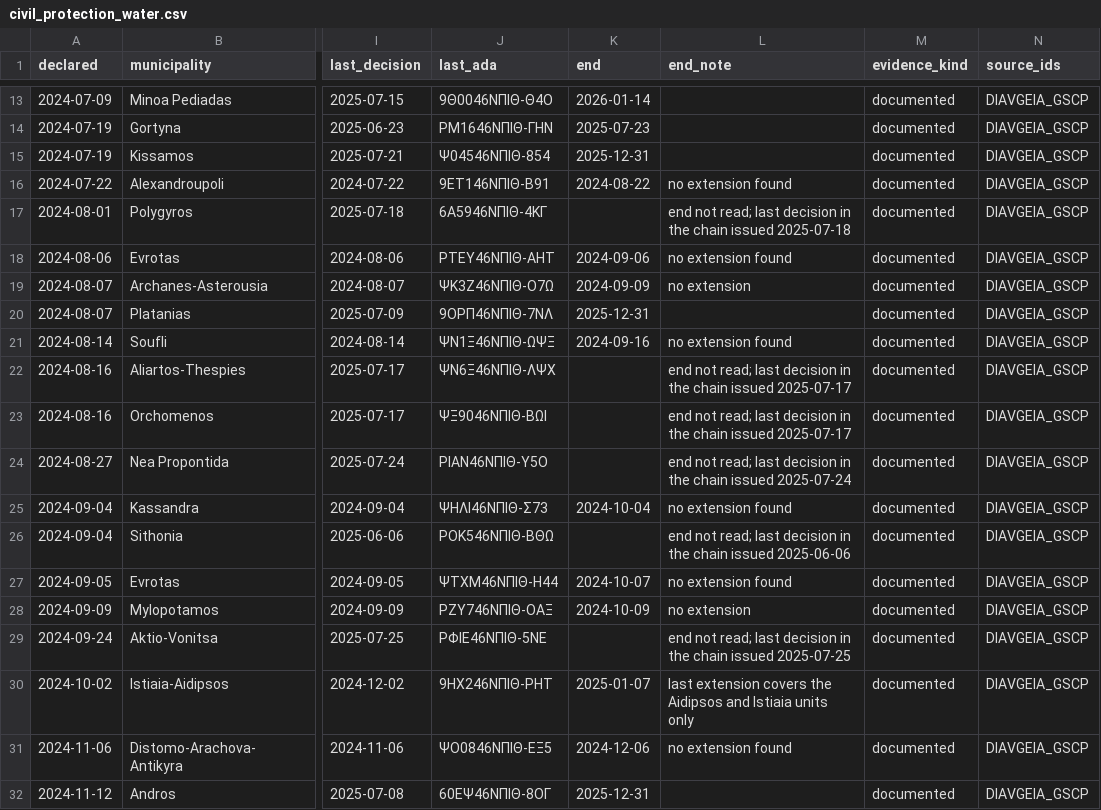
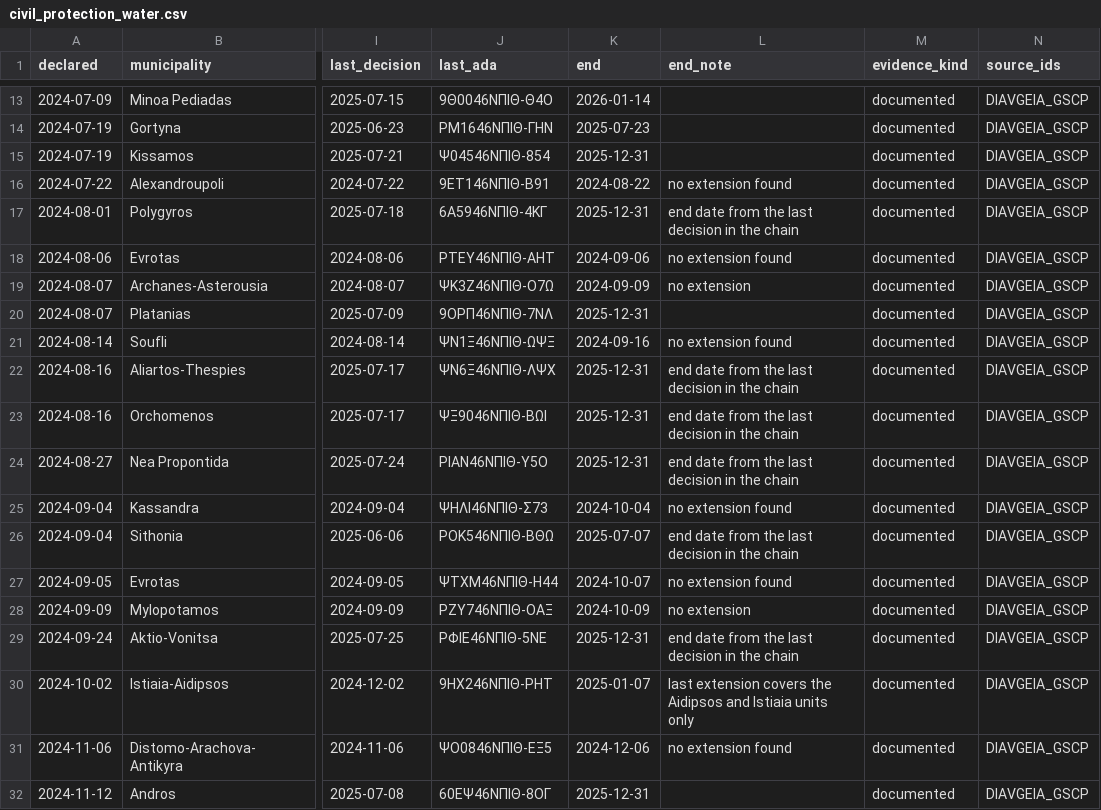
Before and after one commit to RealtimeUrbanismLab/weather-commons, a CSV file: sketches/33-island-water/data/civil_protection_water.csv, drawn as a sheet; only a part is shown, gaps mark what is left out; the diff covers the shown part only; the diff names each change by its address in the sheet, - before the commit and + after, or states it on an @@ line.

```diff
--- a/sketches/33-island-water/data/civil_protection_water.csv
+++ b/sketches/33-island-water/data/civil_protection_water.csv
-K17 (end): (empty)
+K17 (end): 2025-12-31
-L17 (end_note): end not read; last decision in the chain issued 2025-07-18
+L17 (end_note): end date from the last decision in the chain
-K22:K24 (end): (empty)
+K22:K24 (end): 2025-12-31
-L22:L23 (end_note): end not read; last decision in the chain issued 2025-07-17
+L22:L23 (end_note): end date from the last decision in the chain
-L24 (end_note): end not read; last decision in the chain issued 2025-07-24
+L24 (end_note): end date from the last decision in the chain
-K26 (end): (empty)
+K26 (end): 2025-07-07
-L26 (end_note): end not read; last decision in the chain issued 2025-06-06
+L26 (end_note): end date from the last decision in the chain
-K29 (end): (empty)
+K29 (end): 2025-12-31
-L29 (end_note): end not read; last decision in the chain issued 2025-07-25
+L29 (end_note): end date from the last decision in the chain
```
Also changed, not shown: 16 edited cells elsewhere in this file, 2 other files.
